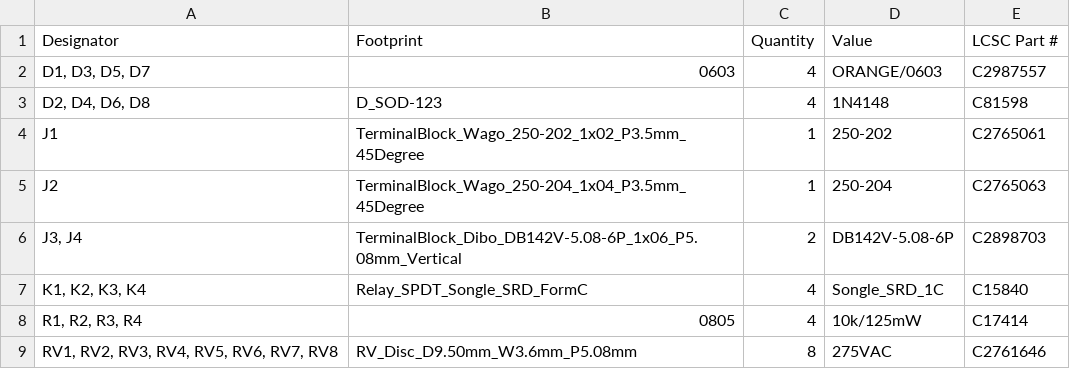
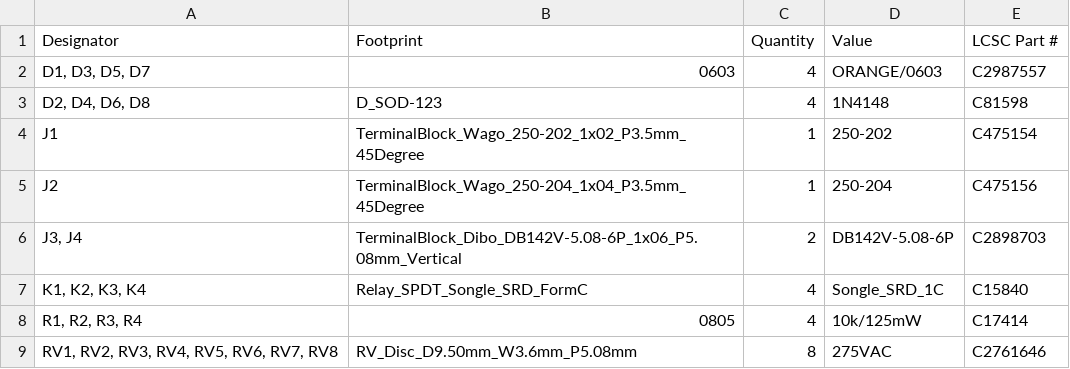
Before and after one commit to thermseekr/eumesmo-rl-4ch12a-c, a CSV file: V1/production/bom.csv, drawn as a sheet.

```diff
--- a/V1/production/bom.csv
+++ b/V1/production/bom.csv
@@ -3,4 +3,4 @@
 "D2, D4, D6, D8",D_SOD-123,4,1N4148,C81598
-J1,TerminalBlock_Wago_250-202_1x02_P3.5mm_45Degree,1,250-202,C2765061
-J2,TerminalBlock_Wago_250-204_1x04_P3.5mm_45Degree,1,250-204,C2765063
+J1,TerminalBlock_Wago_250-202_1x02_P3.5mm_45Degree,1,250-202,C475154
+J2,TerminalBlock_Wago_250-204_1x04_P3.5mm_45Degree,1,250-204,C475156
 "J3, J4",TerminalBlock_Dibo_DB142V-5.08-6P_1x06_P5.08mm_Vertical,2,DB142V-5.08-6P,C2898703
```
Also changed, not shown: 4 other files.
